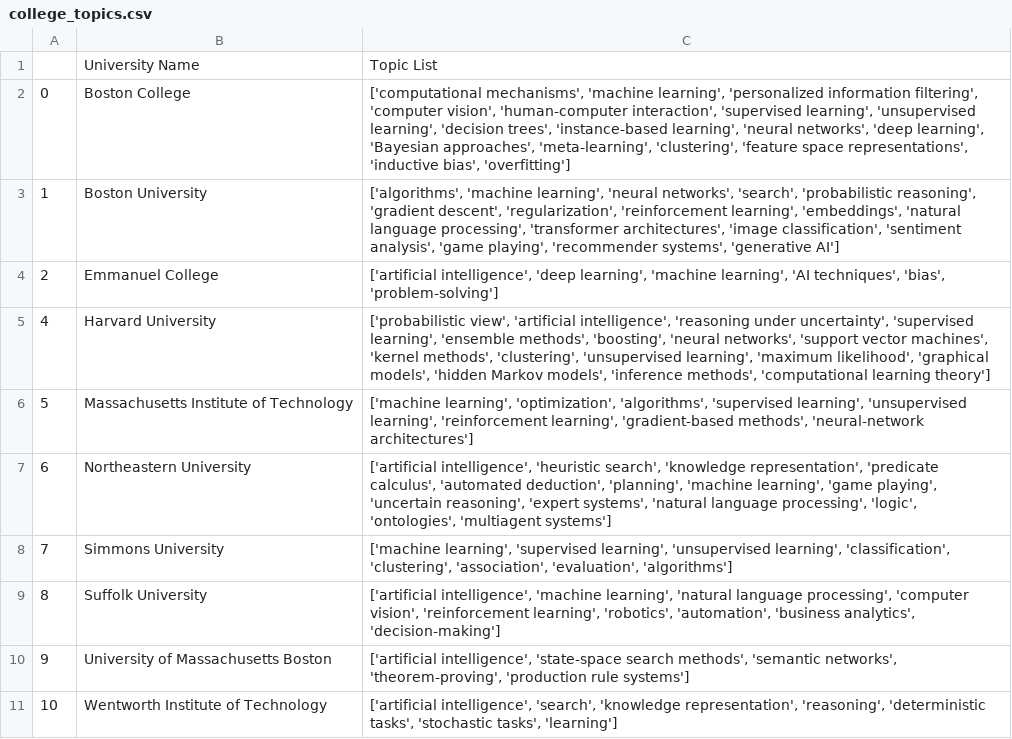
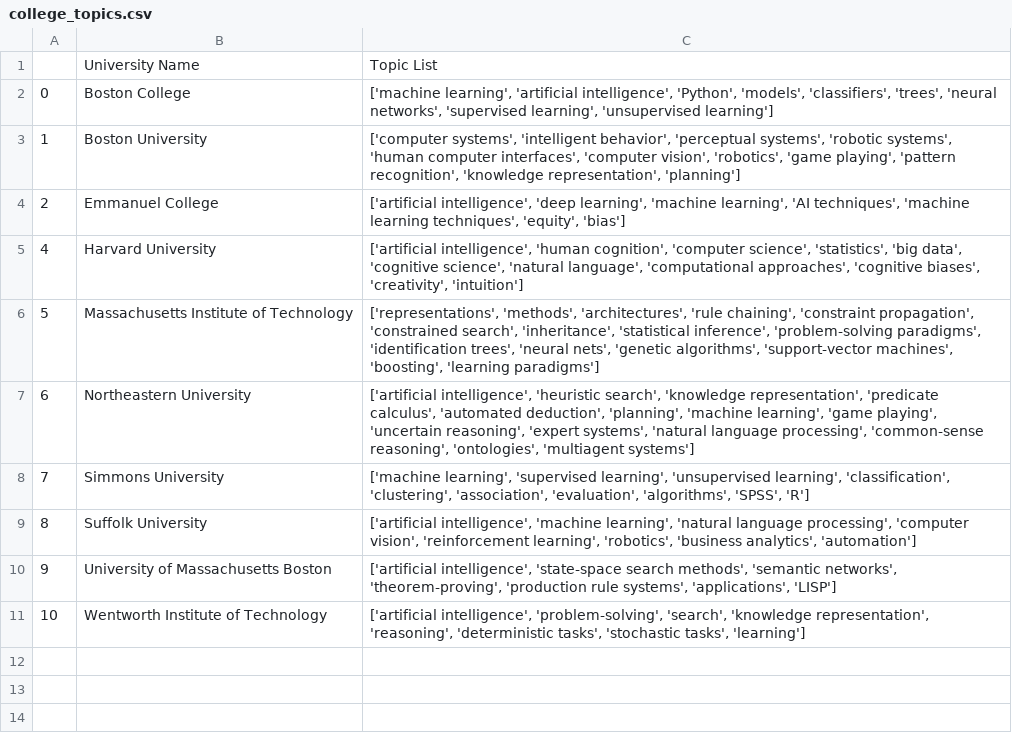
Before and after one commit to sashadivall/ai_research, a CSV file: keyphrases/data/college_topics.csv, drawn as a sheet.

```diff
--- a/keyphrases/data/college_topics.csv
+++ b/keyphrases/data/college_topics.csv
@@ -1,11 +1,11 @@
 ,University Name,Topic List
-0,Boston College,"['computational mechanisms', 'machine learning', 'personalized information filtering', 'computer vision', 'human-computer interaction', 'supervised learning', 'unsupervised learning', 'decision trees', 'instance-based learning', 'neural networks', 'deep learning', 'Bayesian approaches', 'meta-learning', 'clustering', 'feature space representations', 'inductive bias', 'overfitting']"
-1,Boston University,"['algorithms', 'machine learning', 'neural networks', 'search', 'probabilistic reasoning', 'gradient descent', 'regularization', 'reinforcement learning', 'embeddings', 'natural language processing', 'transformer architectures', 'image classification', 'sentiment analysis', 'game playing', 'recommender systems', 'generative AI']"
-2,Emmanuel College,"['artificial intelligence', 'deep learning', 'machine learning', 'AI techniques', 'bias', 'problem-solving']"
-4,Harvard University,"['probabilistic view', 'artificial intelligence', 'reasoning under uncertainty', 'supervised learning', 'ensemble methods', 'boosting', 'neural networks', 'support vector machines', 'kernel methods', 'clustering', 'unsupervised learning', 'maximum likelihood', 'graphical models', 'hidden Markov models', 'inference methods', 'computational learning theory']"
-5,Massachusetts Institute of Technology,"['machine learning', 'optimization', 'algorithms', 'supervised learning', 'unsupervised learning', 'reinforcement learning', 'gradient-based methods', 'neural-network architectures']"
-6,Northeastern University,"['artificial intelligence', 'heuristic search', 'knowledge representation', 'predicate calculus', 'automated deduction', 'planning', 'machine learning', 'game playing', 'uncertain reasoning', 'expert systems', 'natural language processing', 'logic', 'ontologies', 'multiagent systems']"
-7,Simmons University,"['machine learning', 'supervised learning', 'unsupervised learning', 'classification', 'clustering', 'association', 'evaluation', 'algorithms']"
-8,Suffolk University,"['artificial intelligence', 'machine learning', 'natural language processing', 'computer vision', 'reinforcement learning', 'robotics', 'automation', 'business analytics', 'decision-making']"
-9,University of Massachusetts Boston,"['artificial intelligence', 'state-space search methods', 'semantic networks', 'theorem-proving', 'production rule systems']"
-10,Wentworth Institute of Technology,"['artificial intelligence', 'search', 'knowledge representation', 'reasoning', 'deterministic tasks', 'stochastic tasks', 'learning']"
+0,Boston College,"['machine learning', 'artificial intelligence', 'Python', 'models', 'classifiers', 'trees', 'neural networks', 'supervised learning', 'unsupervised learning']"
+1,Boston University,"['computer systems', 'intelligent behavior', 'perceptual systems', 'robotic systems', 'human computer interfaces', 'computer vision', 'robotics', 'game playing', 'pattern recognition', 'knowledge representation', 'planning']"
+2,Emmanuel College,"['artificial intelligence', 'deep learning', 'machine learning', 'AI techniques', 'machine learning techniques', 'equity', 'bias']"
+4,Harvard University,"['artificial intelligence', 'human cognition', 'computer science', 'statistics', 'big data', 'cognitive science', 'natural language', 'computational approaches', 'cognitive biases', 'creativity', 'intuition']"
+5,Massachusetts Institute of Technology,"['representations', 'methods', 'architectures', 'rule chaining', 'constraint propagation', 'constrained search', 'inheritance', 'statistical inference', 'problem-solving paradigms', 'identification trees', 'neural nets', 'genetic algorithms', 'support-vector machines', 'boosting', 'learning paradigms']"
+6,Northeastern University,"['artificial intelligence', 'heuristic search', 'knowledge representation', 'predicate calculus', 'automated deduction', 'planning', 'machine learning', 'game playing', 'uncertain reasoning', 'expert systems', 'natural language processing', 'common-sense reasoning', 'ontologies', 'multiagent systems']"
+7,Simmons University,"['machine learning', 'supervised learning', 'unsupervised learning', 'classification', 'clustering', 'association', 'evaluation', 'algorithms', 'SPSS', 'R']"
+8,Suffolk University,"['artificial intelligence', 'machine learning', 'natural language processing', 'computer vision', 'reinforcement learning', 'robotics', 'business analytics', 'automation']"
+9,University of Massachusetts Boston,"['artificial intelligence', 'state-space search methods', 'semantic networks', 'theorem-proving', 'production rule systems', 'applications', 'LISP']"
+10,Wentworth Institute of Technology,"['artificial intelligence', 'problem-solving', 'search', 'knowledge representation', 'reasoning', 'deterministic tasks', 'stochastic tasks', 'learning']"
```
Also changed, not shown: keyphrases/data/college_topics_revised.csv, 12 other files.
